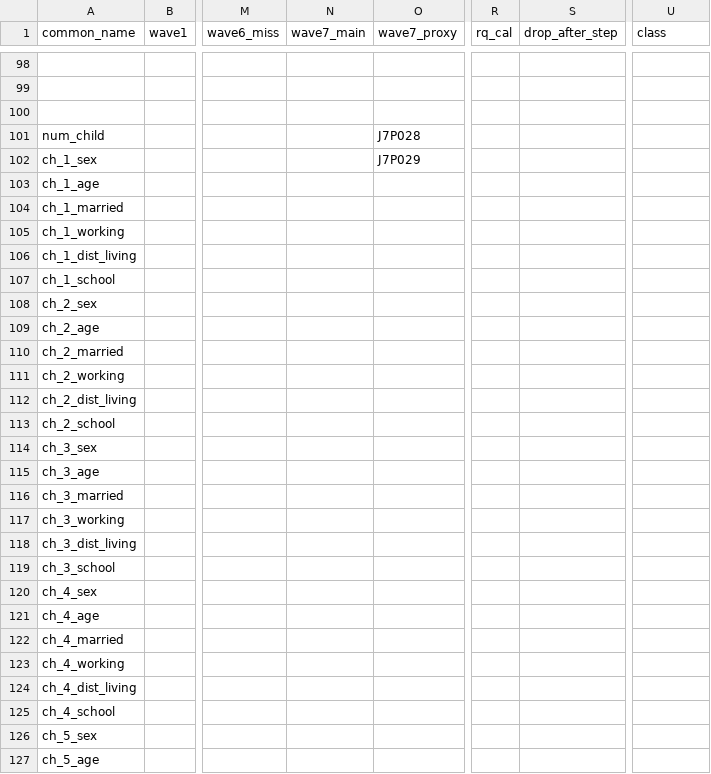
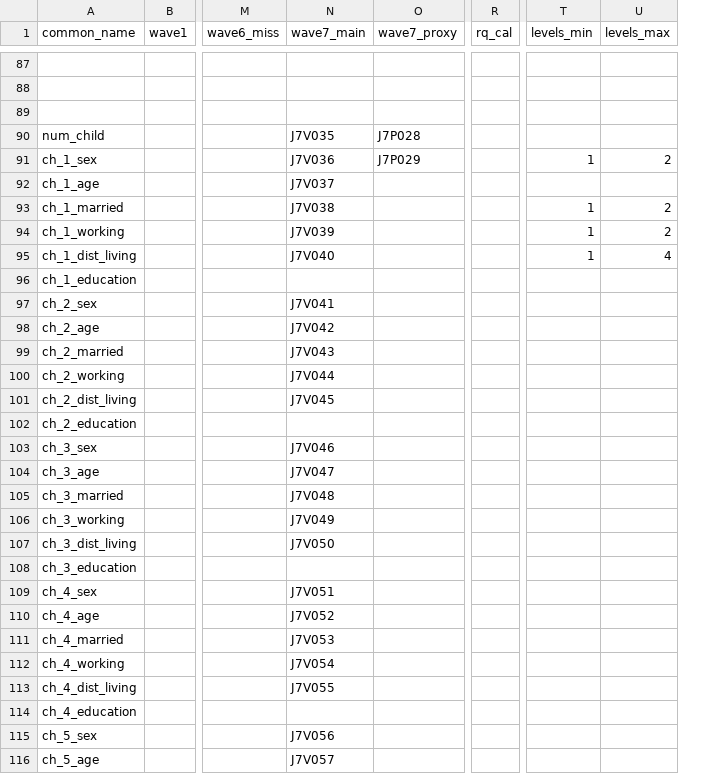
Before and after one commit to nishinoh/jahead_secondary2019, a CSV file: src/00_variable_names.csv, drawn as a sheet; only a part is shown, gaps mark what is left out; removed rows and columns are numbered as before the commit, all else as after; the diff covers the shown part only; the diff names each change by its address in the sheet, - before the commit and + after, or states it on an @@ line.

Commit message:
[update] 変数一覧追記

```diff
--- a/src/00_variable_names.csv
+++ b/src/00_variable_names.csv
-column S (drop_after_step), empty
+column T (levels_min), rows 91-95: 1 |  | 1 | 1 | 1
-U1: class
+U1: levels_max
-N90 (wave7_main): (empty)
+N90 (wave7_main): J7V035
-N91 (wave7_main): (empty)
+N91 (wave7_main): J7V036
-U91 (levels_max): (empty)
+U91 (levels_max): 2
-N92 (wave7_main): (empty)
+N92 (wave7_main): J7V037
-N93 (wave7_main): (empty)
+N93 (wave7_main): J7V038
-U93:U94 (levels_max): (empty)
+U93:U94 (levels_max): 2
-N94 (wave7_main): (empty)
+N94 (wave7_main): J7V039
-N95 (wave7_main): (empty)
+N95 (wave7_main): J7V040
-U95 (levels_max): (empty)
+U95 (levels_max): 4
-A96 (common_name): ch_1_school
+A96 (common_name): ch_1_education
-N97 (wave7_main): (empty)
+N97 (wave7_main): J7V041
-N98 (wave7_main): (empty)
+N98 (wave7_main): J7V042
-N99 (wave7_main): (empty)
+N99 (wave7_main): J7V043
-N100 (wave7_main): (empty)
+N100 (wave7_main): J7V044
-N101 (wave7_main): (empty)
+N101 (wave7_main): J7V045
-A102 (common_name): ch_2_school
+A102 (common_name): ch_2_education
-N103 (wave7_main): (empty)
+N103 (wave7_main): J7V046
-N104 (wave7_main): (empty)
+N104 (wave7_main): J7V047
-N105 (wave7_main): (empty)
+N105 (wave7_main): J7V048
-N106 (wave7_main): (empty)
+N106 (wave7_main): J7V049
-N107 (wave7_main): (empty)
+N107 (wave7_main): J7V050
-A108 (common_name): ch_3_school
+A108 (common_name): ch_3_education
-N109 (wave7_main): (empty)
+N109 (wave7_main): J7V051
-N110 (wave7_main): (empty)
+N110 (wave7_main): J7V052
-N111 (wave7_main): (empty)
+N111 (wave7_main): J7V053
-N112 (wave7_main): (empty)
+N112 (wave7_main): J7V054
-N113 (wave7_main): (empty)
+N113 (wave7_main): J7V055
-A114 (common_name): ch_4_school
+A114 (common_name): ch_4_education
-N115 (wave7_main): (empty)
+N115 (wave7_main): J7V056
-N116 (wave7_main): (empty)
+N116 (wave7_main): J7V057
```
Also changed, not shown: 1 added row, 12 removed rows and 119 edited cells elsewhere in this file.
